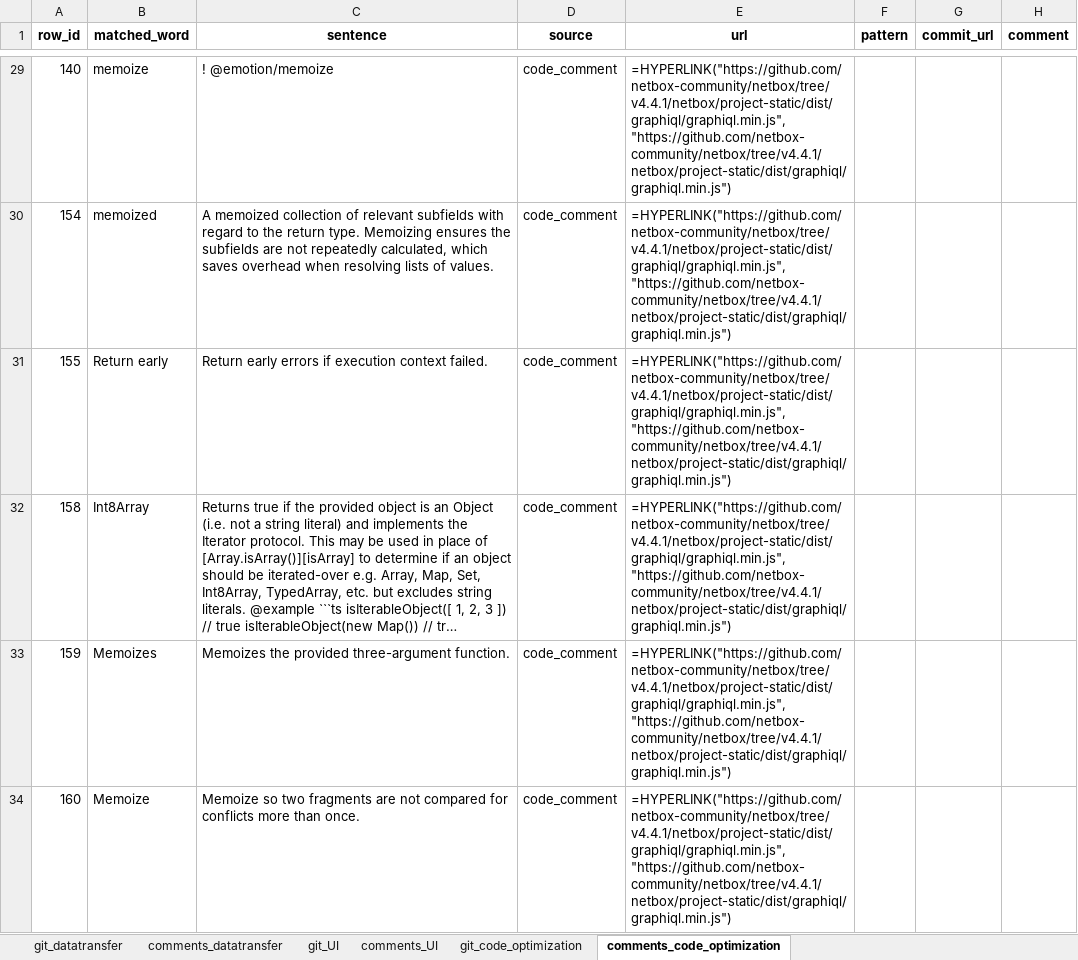
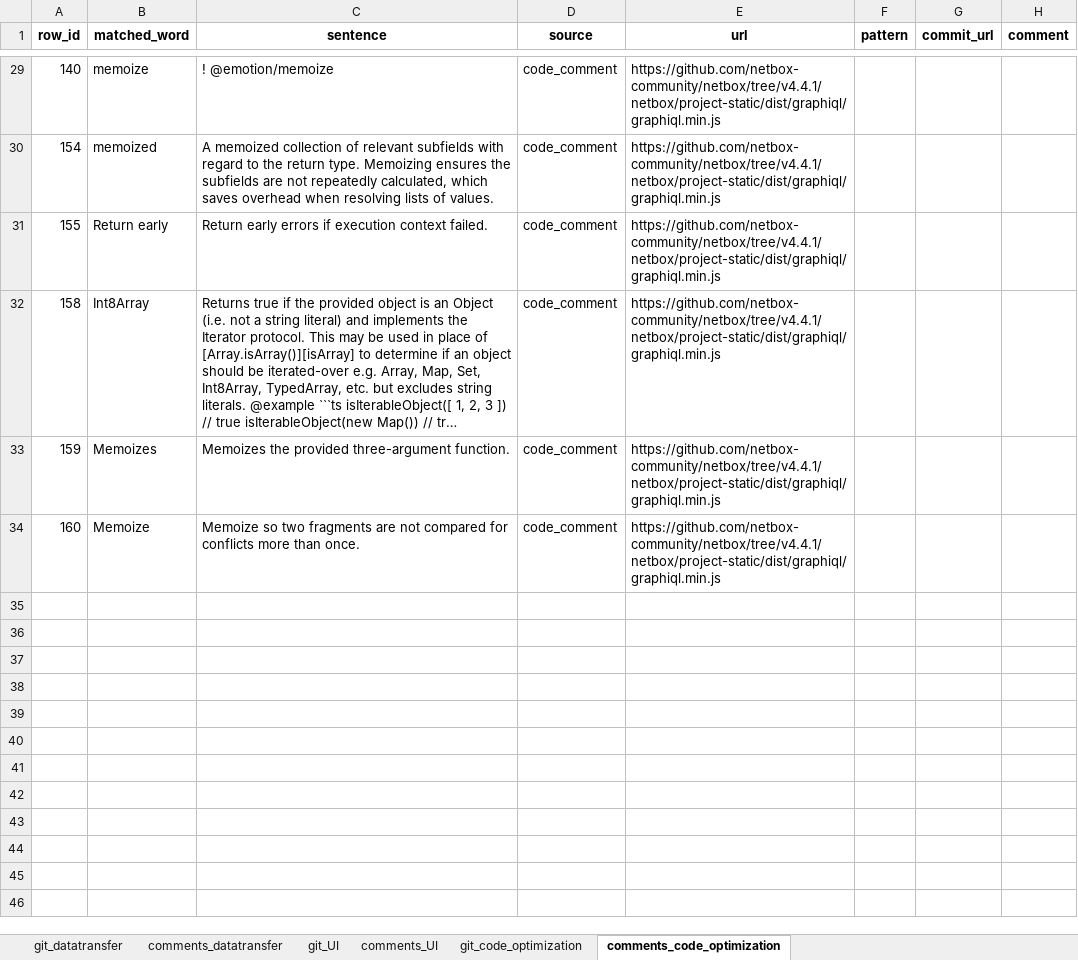
Before and after one commit to dana-jpg/energypattern-keyword-search, an Excel workbook: processing_pipeline/analysis/analyzed_matches/second_iteration.xlsx, sheet comments_code_optimization, drawn as a sheet; only a part is shown, gaps mark what is left out; long unchanged cells end in …; values as stored, in another font and other column widths than the file's, no borders; formulas without a stored value are shown as written; the diff covers the shown part only; the diff names each change by its address in the sheet, - before the commit and + after, or states it on an @@ line.

```diff
--- a/processing_pipeline/analysis/analyzed_matches/second_iteration.xlsx (sheet comments_code_optimization)
+++ b/processing_pipeline/analysis/analyzed_matches/second_iteration.xlsx (sheet comments_code_optimization)
-E29:E34 (url): =HYPERLINK("https://github.com/netbox-community/netbox/tree/v4.4.1/netbox/project-static/dist/graphiql/graphiql.min.js", "https://github.com/netbox-community/netbox/tree/v4.4.1/netbox/project-static/dist/graphiql/graphiql.min.js")
+E29:E34 (url): https://github.com/netbox-community/netbox/tree/v4.4.1/netbox/project-static/dist/graphiql/graphiql.min.js
```
Also changed, not shown: 27 edited cells elsewhere in this sheet, sheet git_datatransfer, sheet comments_datatransfer, sheet git_code_optimization, sheet git_UI, sheet comments_UI, wagtail_pattern_verification.xlsx, 21 other files.
